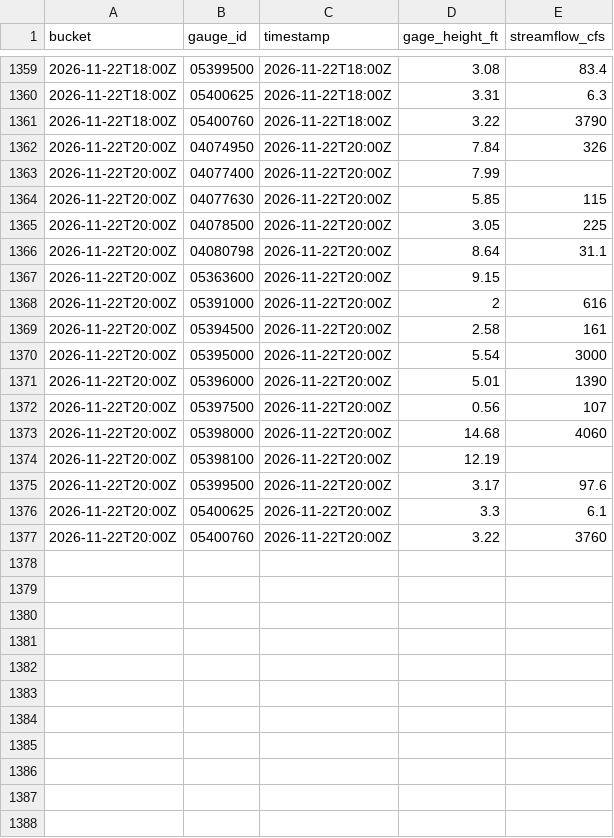
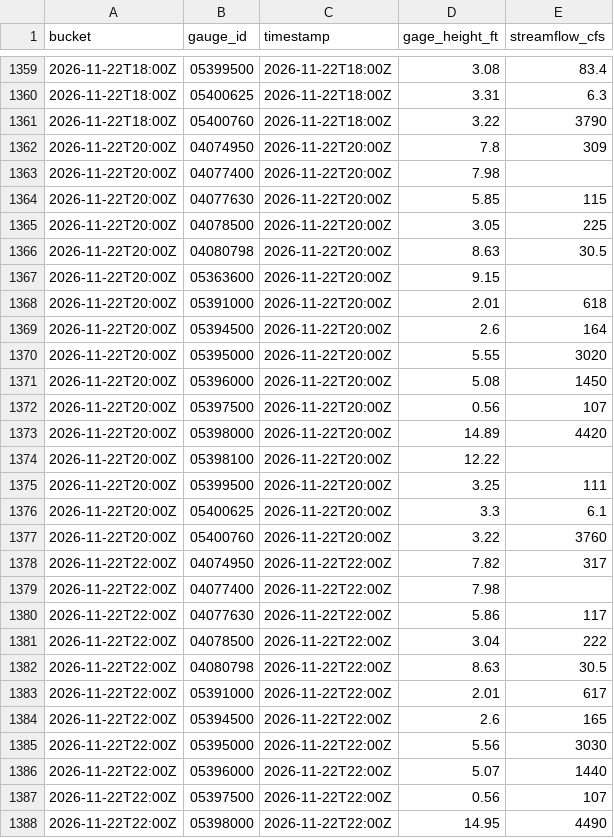
Before and after one commit to RowanFlynnPilot/wpr-river-conditions, a CSV file: readings/2026-11.csv, drawn as a sheet; only a part is shown, gaps mark what is left out; the diff covers the shown part only.

```diff
--- a/readings/2026-11.csv
+++ b/readings/2026-11.csv
@@ -1361,17 +1361,28 @@ bucket,gauge_id,timestamp,gage_height_ft,streamflow_cfs
 2026-11-22T18:00Z,05400760,2026-11-22T18:00Z,3.22,3790
-2026-11-22T20:00Z,04074950,2026-11-22T20:00Z,7.84,326
-2026-11-22T20:00Z,04077400,2026-11-22T20:00Z,7.99,
+2026-11-22T20:00Z,04074950,2026-11-22T20:00Z,7.8,309
+2026-11-22T20:00Z,04077400,2026-11-22T20:00Z,7.98,
 2026-11-22T20:00Z,04077630,2026-11-22T20:00Z,5.85,115
 2026-11-22T20:00Z,04078500,2026-11-22T20:00Z,3.05,225
-2026-11-22T20:00Z,04080798,2026-11-22T20:00Z,8.64,31.1
+2026-11-22T20:00Z,04080798,2026-11-22T20:00Z,8.63,30.5
 2026-11-22T20:00Z,05363600,2026-11-22T20:00Z,9.15,
-2026-11-22T20:00Z,05391000,2026-11-22T20:00Z,2,616
-2026-11-22T20:00Z,05394500,2026-11-22T20:00Z,2.58,161
-2026-11-22T20:00Z,05395000,2026-11-22T20:00Z,5.54,3000
-2026-11-22T20:00Z,05396000,2026-11-22T20:00Z,5.01,1390
+2026-11-22T20:00Z,05391000,2026-11-22T20:00Z,2.01,618
+2026-11-22T20:00Z,05394500,2026-11-22T20:00Z,2.6,164
+2026-11-22T20:00Z,05395000,2026-11-22T20:00Z,5.55,3020
+2026-11-22T20:00Z,05396000,2026-11-22T20:00Z,5.08,1450
 2026-11-22T20:00Z,05397500,2026-11-22T20:00Z,0.56,107
-2026-11-22T20:00Z,05398000,2026-11-22T20:00Z,14.68,4060
-2026-11-22T20:00Z,05398100,2026-11-22T20:00Z,12.19,
-2026-11-22T20:00Z,05399500,2026-11-22T20:00Z,3.17,97.6
+2026-11-22T20:00Z,05398000,2026-11-22T20:00Z,14.89,4420
+2026-11-22T20:00Z,05398100,2026-11-22T20:00Z,12.22,
+2026-11-22T20:00Z,05399500,2026-11-22T20:00Z,3.25,111
 2026-11-22T20:00Z,05400625,2026-11-22T20:00Z,3.3,6.1
 2026-11-22T20:00Z,05400760,2026-11-22T20:00Z,3.22,3760
+2026-11-22T22:00Z,04074950,2026-11-22T22:00Z,7.82,317
+2026-11-22T22:00Z,04077400,2026-11-22T22:00Z,7.98,
+2026-11-22T22:00Z,04077630,2026-11-22T22:00Z,5.86,117
+2026-11-22T22:00Z,04078500,2026-11-22T22:00Z,3.04,222
+2026-11-22T22:00Z,04080798,2026-11-22T22:00Z,8.63,30.5
+2026-11-22T22:00Z,05391000,2026-11-22T22:00Z,2.01,617
+2026-11-22T22:00Z,05394500,2026-11-22T22:00Z,2.6,165
+2026-11-22T22:00Z,05395000,2026-11-22T22:00Z,5.56,3030
+2026-11-22T22:00Z,05396000,2026-11-22T22:00Z,5.07,1440
+2026-11-22T22:00Z,05397500,2026-11-22T22:00Z,0.56,107
+2026-11-22T22:00Z,05398000,2026-11-22T22:00Z,14.95,4490
```
Also changed, not shown: 3 added rows and 16 edited cells elsewhere in this file, forecasts/2026-11.csv, 1 other file.
